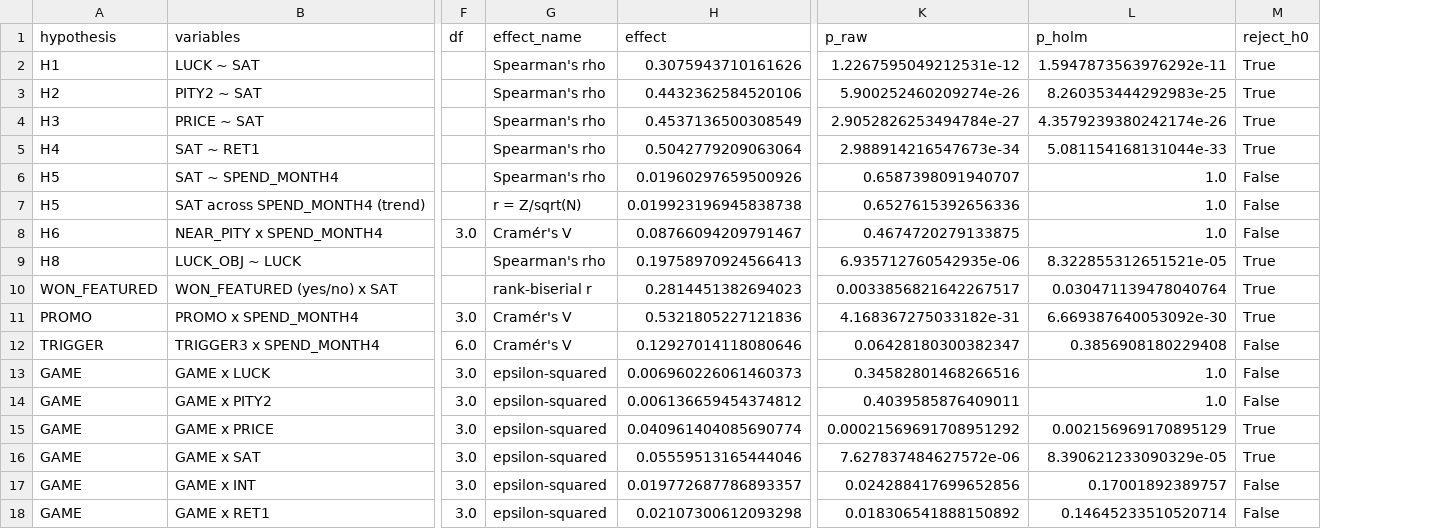
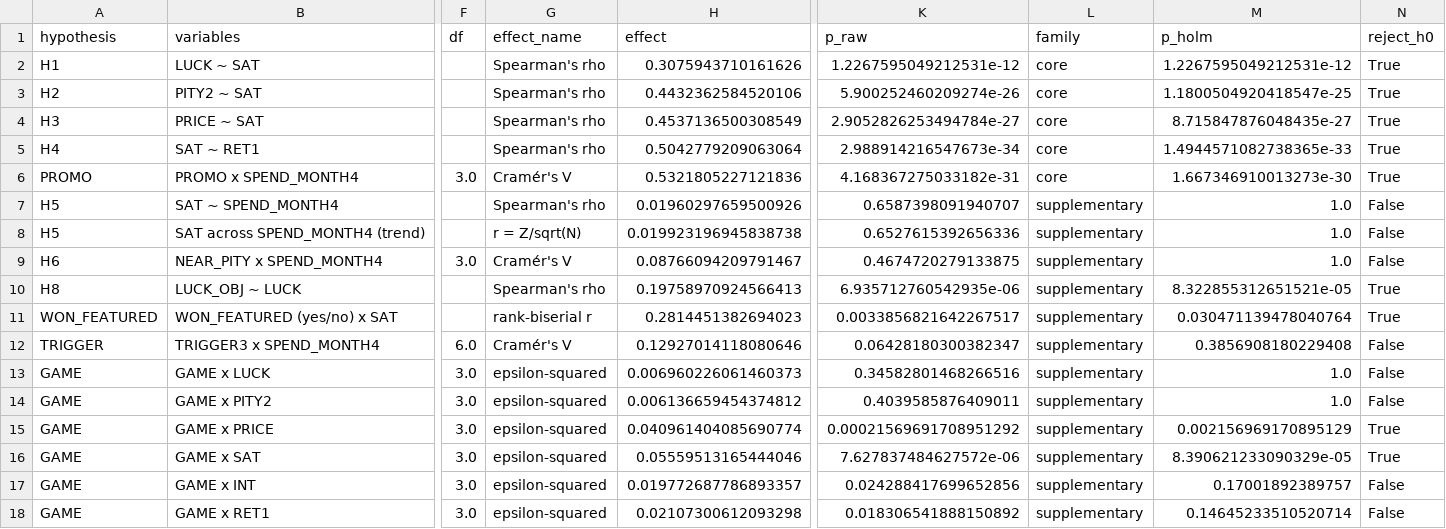
Before and after one commit to YangPuckUIT/06_STAT3013_R11, a CSV file: outputs/stage2/tables/stage2_results.csv, drawn as a sheet; only a part is shown, gaps mark what is left out; removed rows and columns are numbered as before the commit, all else as after; rows hold the shown columns only; the diff names each change by its address in the sheet, - before the commit and + after, or states it on an @@ line.

Commit message:
feat(stage2): core 5 tests with Holm, supplementary tests, README update

```diff
--- a/outputs/stage2/tables/stage2_results.csv
+++ b/outputs/stage2/tables/stage2_results.csv
+column L (family), rows 2-5: all core; rows 7-18: all supplementary
-M2 (p_holm): 1.5947873563976292e-11
+M2 (p_holm): 1.2267595049212531e-12
-M3 (p_holm): 8.260353444292983e-25
+M3 (p_holm): 1.1800504920418547e-25
-M4 (p_holm): 4.3579239380242174e-26
+M4 (p_holm): 8.715847876048435e-27
-M5 (p_holm): 5.081154168131044e-33
+M5 (p_holm): 1.4944571082738365e-33
+row 6: PROMO | PROMO x SPEND_MONTH4 | 3.0 | Cramér's V | 0.5321805227121836 | 4.168367275033182e-31 | core | 1.667346910013273e-30 | True
-row 11: PROMO | PROMO x SPEND_MONTH4 | 3.0 | Cramér's V | 0.5321805227121836 | 4.168367275033182e-31 | 6.669387640053092e-30 | True
```
Also changed, not shown: 3 other files.
